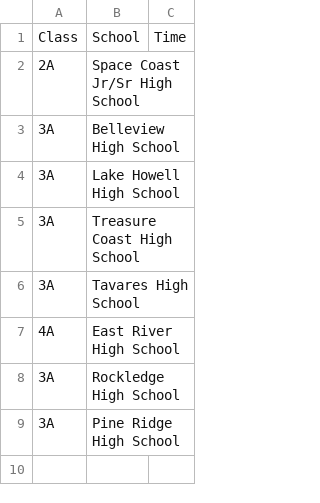
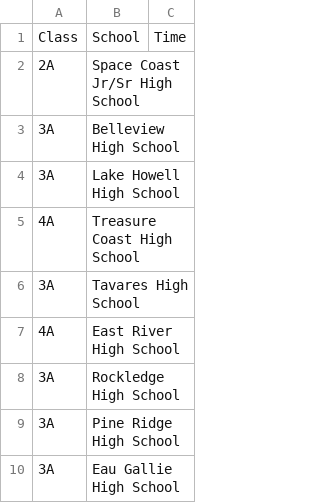
Before and after one commit to scicmihs/scicmihs.github.io, a CSV file: editme/participants.csv, drawn as a sheet.

Commit message:
Update participants.csv

```diff
--- a/editme/participants.csv
+++ b/editme/participants.csv
@@ -4,3 +4,3 @@ Class, School, Time
 3A,Lake Howell High School,
-3A,Treasure Coast High School,
+4A,Treasure Coast High School,
 3A,Tavares High School,
@@ -9 +9,2 @@ Class, School, Time
 3A,Pine Ridge High School,
+3A,Eau Gallie High School,
```
